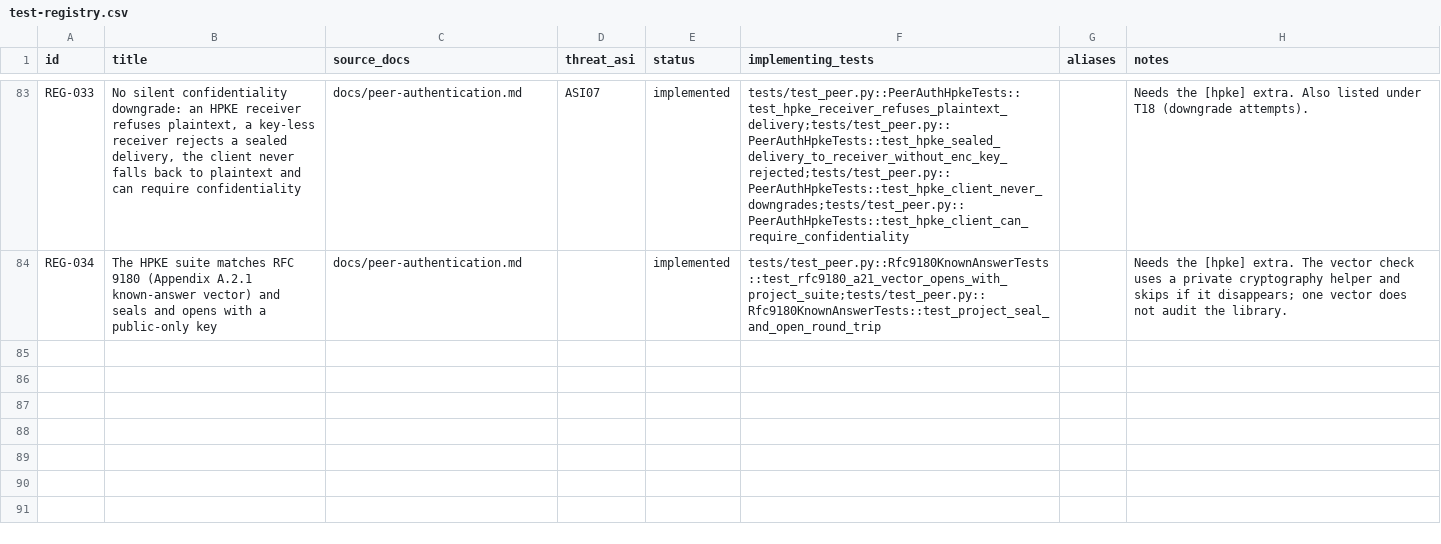
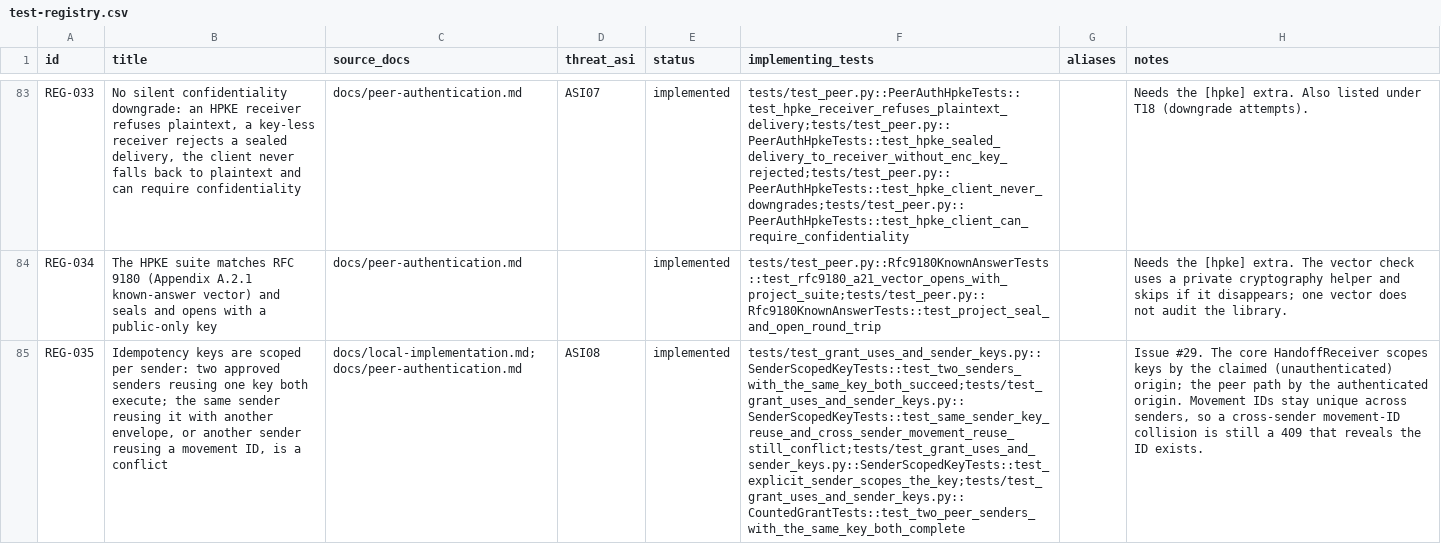
Before and after one commit to MSKazemi/agent-movement, a CSV file: data/test-registry.csv, drawn as a sheet; only a part is shown, gaps mark what is left out; the diff covers the shown part only; the diff names each change by its address in the sheet, - before the commit and + after, or states it on an @@ line.

Commit message:
docs: per-sender idempotency keys, store migration and counted grants; register tests
Updates docs/local-implementation.md, docs/peer-authentication.md and the
outdated per-sender note in docs/movement-receipts.md. Adds test-registry
rows REG-035 (per-sender keys), REG-036 (store migration) and REG-037
(counted grants under concurrency).

Refs #29

```diff
--- a/data/test-registry.csv
+++ b/data/test-registry.csv
+row 85: REG-035 | Idempotency keys are scoped per sender: two approved senders reusing one key both execute; the same sender reusing it with another envelope, or another sender reusing a movement ID, is a conflict | docs/local-implementation.md;docs/peer-authentication.md | ASI08 | implemented | tests/test_grant_uses_and_sender_keys.py::SenderScopedKeyTests::test_two_senders_with_the_same_key_both_succeed;tests/test_grant_uses_and_sender_keys.py::SenderScopedKeyTests::test_same_sender_key_reuse_and_cross_sender_movement_reuse_still_conflict;tests/test_grant_uses_and_sender_keys.py::SenderScopedKeyTests::test_explicit_sender_scopes_the_key;tests/test_grant_uses_and_sender_keys.py::CountedGrantTests::test_two_peer_senders_with_the_same_key_both_complete |  | Issue #29. The core HandoffReceiver scopes keys by the claimed (unauthenticated) origin; the peer path by the authenticated origin. Movement IDs stay unique across senders, so a cross-sender movement-ID collision is still a 409 that reveals the ID exists.
```
Also changed, not shown: 2 added rows elsewhere in this file, 3 other files.
